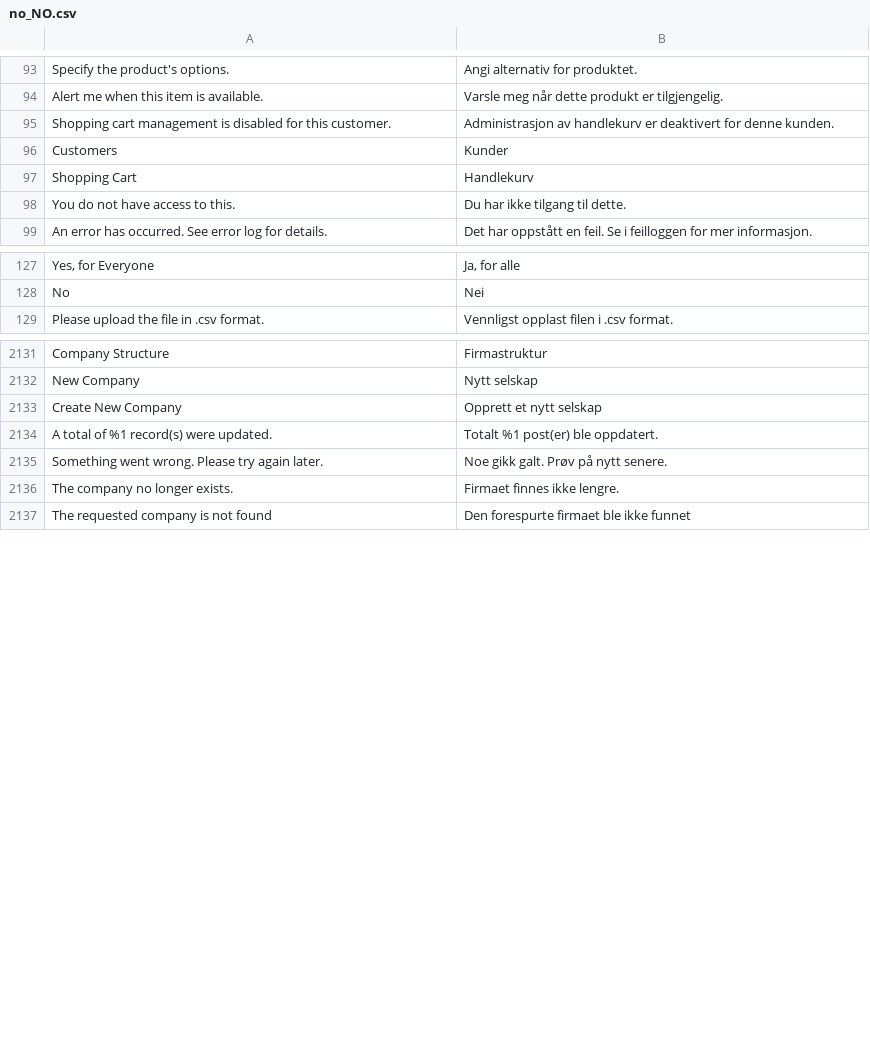
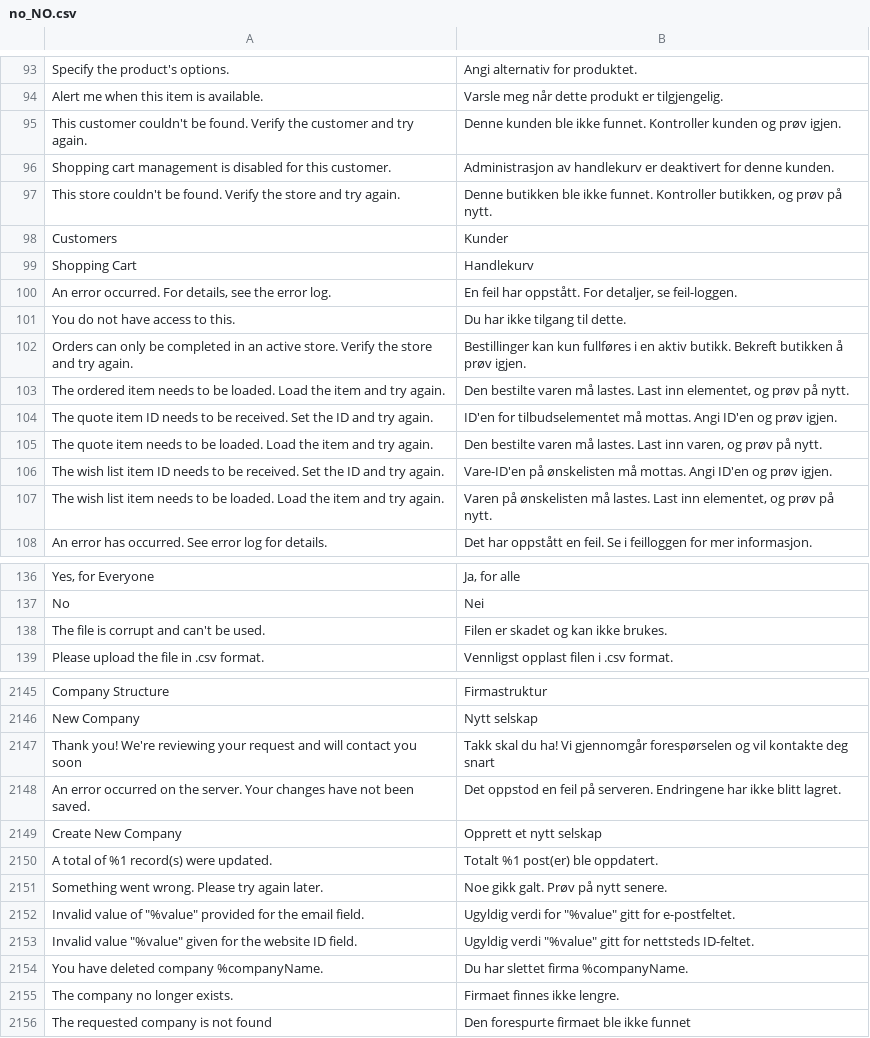
Before and after one commit to magento-l10n/language-no_NO, a CSV file: no_NO.csv, drawn as a sheet; only a part is shown, gaps mark what is left out; the diff covers the shown part only; the diff names each change by its address in the sheet, - before the commit and + after, or states it on an @@ line.

Commit message:
Updating translations from Crowdin.

```diff
--- a/no_NO.csv
+++ b/no_NO.csv
+row 95: This customer couldn't be found. Verify the customer and try again. | Denne kunden ble ikke funnet. Kontroller kunden og prøv igjen.
+row 97: This store couldn't be found. Verify the store and try again. | Denne butikken ble ikke funnet. Kontroller butikken, og prøv på nytt.
+row 100: An error occurred. For details, see the error log. | En feil har oppstått. For detaljer, se feil-loggen.
+row 102: Orders can only be completed in an active store. Verify the store and try again. | Bestillinger kan kun fullføres i en aktiv butikk. Bekreft butikken å prøv igjen.
+row 103: The ordered item needs to be loaded. Load the item and try again. | Den bestilte varen må lastes. Last inn elementet, og prøv på nytt.
+row 104: The quote item ID needs to be received. Set the ID and try again. | ID'en for tilbudselementet må mottas. Angi ID'en og prøv igjen.
+row 105: The quote item needs to be loaded. Load the item and try again. | Den bestilte varen må lastes. Last inn varen, og prøv på nytt.
+row 106: The wish list item ID needs to be received. Set the ID and try again. | Vare-ID'en på ønskelisten må mottas. Angi ID'en og prøv igjen.
+row 107: The wish list item needs to be loaded. Load the item and try again. | Varen på ønskelisten må lastes. Last inn elementet, og prøv på nytt.
+row 138: The file is corrupt and can't be used. | Filen er skadet og kan ikke brukes.
+row 2147: Thank you! We're reviewing your request and will contact you soon | Takk skal du ha! Vi gjennomgår forespørselen og vil kontakte deg snart
+row 2148: An error occurred on the server. Your changes have not been saved. | Det oppstod en feil på serveren. Endringene har ikke blitt lagret.
+row 2152: Invalid value of "%value" provided for the email field. | Ugyldig verdi for "%value" gitt for e-postfeltet.
+row 2153: Invalid value "%value" given for the website ID field. | Ugyldig verdi "%value" gitt for nettsteds ID-feltet.
+row 2154: You have deleted company %companyName. | Du har slettet firma %companyName.
```
Also changed, not shown: 9 added rows and 3 moved rows elsewhere in this file, 1 other file.
